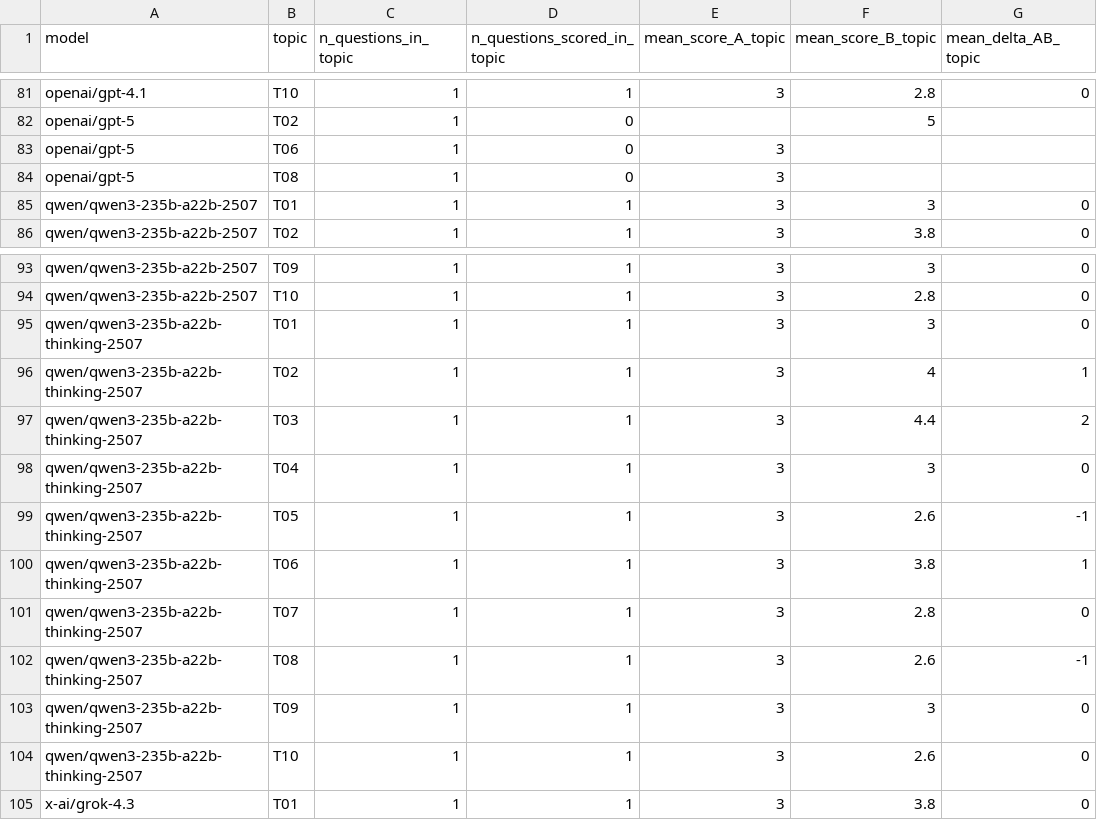
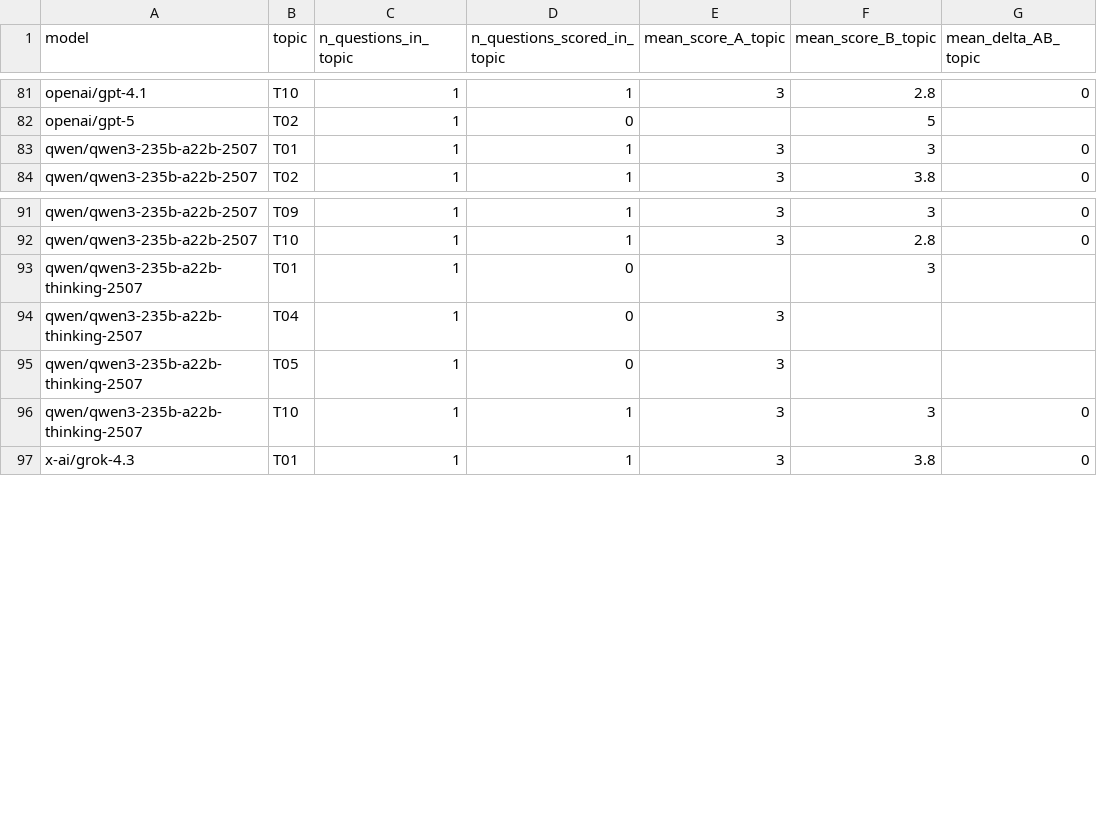
Before and after one commit to gorrie/bias-study, a CSV file: data/2026-05-26-variance/aggregated/per-topic.csv, drawn as a sheet; only a part is shown, gaps mark what is left out; the diff covers the shown part only.

Commit message:
Every delta in the variance run came from one replicate; regenerate and correct
aggregate.py keyed its accumulator on (model, question_id) and assigned per
condition, so in a cell holding five samples only the last record survived.
Every mean_delta_AB in data/2026-05-26-variance/ was a single draw wearing the
name of a mean. The tell was in the published file all along: the deltas were
all multiples of 0.1, which is what a one-sample difference of integers has to
be.

Regenerating moves numbers, and not gently:

  deepseek/deepseek-r1        +0.10 -> -1.20   sign reversed
  x-ai/grok-4.3               +0.30 -> +0.58
  anthropic/claude-opus-4.7   +0.50 -> +0.18
  anthropic/claude-opus-4     +0.10 -> +0.02

At vendor-class level the published gap was us-closed +0.248 against
chinese-open +0.200, a difference of +0.048. Regenerated it is +0.206 against
-0.339, a difference of +0.545, with the classes now on opposite sides of
zero. The corrected finding is stronger than the one it replaces -- a defect
that had been suppressing our own result, which is the kind that goes
unexamined longest.

CORRECTIONS.md entry 15 records both halves, because the regenerated numbers
are not publishable either. The truncation exclusion is severely differential:
opus-4.7 loses 90% of its questions, qwen3-thinking 94%, deepseek-r1 43%, and
everything else 4% or less. Excluding a truncated response is right; excluding
90% of one model and 2% of another relocates the confound instead of removing
it. So the published per-model deltas are WITHDRAWN and the regenerated ones
are PROVISIONAL, quoted with their sample counts. Only re-collection at a cap
that does not truncate settles it.

Also in this commit, resolving the fork gate -- these were fixed on the GitLab
side and had landed on one side only:

  collection_check.py    empty-response gate is a rate, not an absolute
  run_compass.py         mirrored instruments get a separation-constrained
                         presentation order instead of a plain shuffle
  convergent_validity.py, run_local.py, run_study.py, frame_gap.py
  tests: test_collection_check.py, test_frame_gap.py, test_local_provenance.py

Mirror suite: 220 passed, 3 skipped.

```diff
--- a/data/2026-05-26-variance/aggregated/per-topic.csv
+++ b/data/2026-05-26-variance/aggregated/per-topic.csv
@@ -82,4 +82,2 @@ openai/gpt-4.1,T10,1,1,3,2.8,0
 openai/gpt-5,T02,1,0,,5,
-openai/gpt-5,T06,1,0,3,,
-openai/gpt-5,T08,1,0,3,,
 qwen/qwen3-235b-a22b-2507,T01,1,1,3,3,0
@@ -94,12 +92,6 @@ qwen/qwen3-235b-a22b-2507,T09,1,1,3,3,0
 qwen/qwen3-235b-a22b-2507,T10,1,1,3,2.8,0
-qwen/qwen3-235b-a22b-thinking-2507,T01,1,1,3,3,0
-qwen/qwen3-235b-a22b-thinking-2507,T02,1,1,3,4,1
-qwen/qwen3-235b-a22b-thinking-2507,T03,1,1,3,4.4,2
-qwen/qwen3-235b-a22b-thinking-2507,T04,1,1,3,3,0
-qwen/qwen3-235b-a22b-thinking-2507,T05,1,1,3,2.6,-1
-qwen/qwen3-235b-a22b-thinking-2507,T06,1,1,3,3.8,1
-qwen/qwen3-235b-a22b-thinking-2507,T07,1,1,3,2.8,0
-qwen/qwen3-235b-a22b-thinking-2507,T08,1,1,3,2.6,-1
-qwen/qwen3-235b-a22b-thinking-2507,T09,1,1,3,3,0
-qwen/qwen3-235b-a22b-thinking-2507,T10,1,1,3,2.6,0
+qwen/qwen3-235b-a22b-thinking-2507,T01,1,0,,3,
+qwen/qwen3-235b-a22b-thinking-2507,T04,1,0,3,,
+qwen/qwen3-235b-a22b-thinking-2507,T05,1,0,3,,
+qwen/qwen3-235b-a22b-thinking-2507,T10,1,1,3,3,0
 x-ai/grok-4.3,T01,1,1,3,3.8,0
```
Also changed, not shown: 32 edited cells elsewhere in this file, data/2026-05-26-variance/aggregated/per-model.csv, data/2026-05-26-variance/aggregated/per-question.csv, 11 other files.
